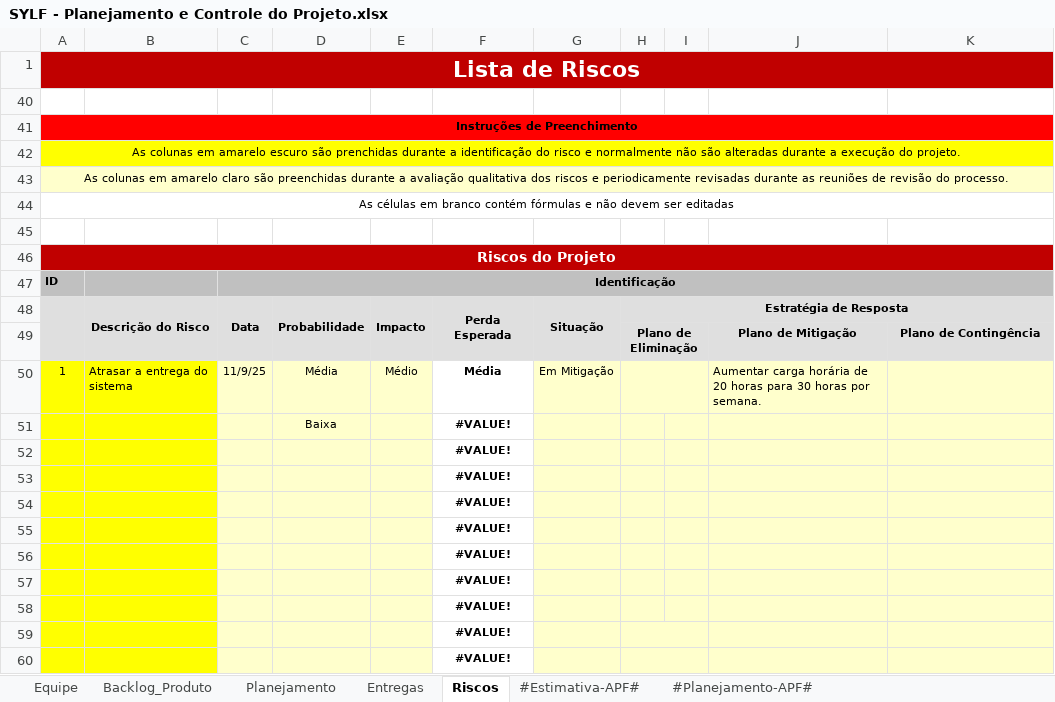
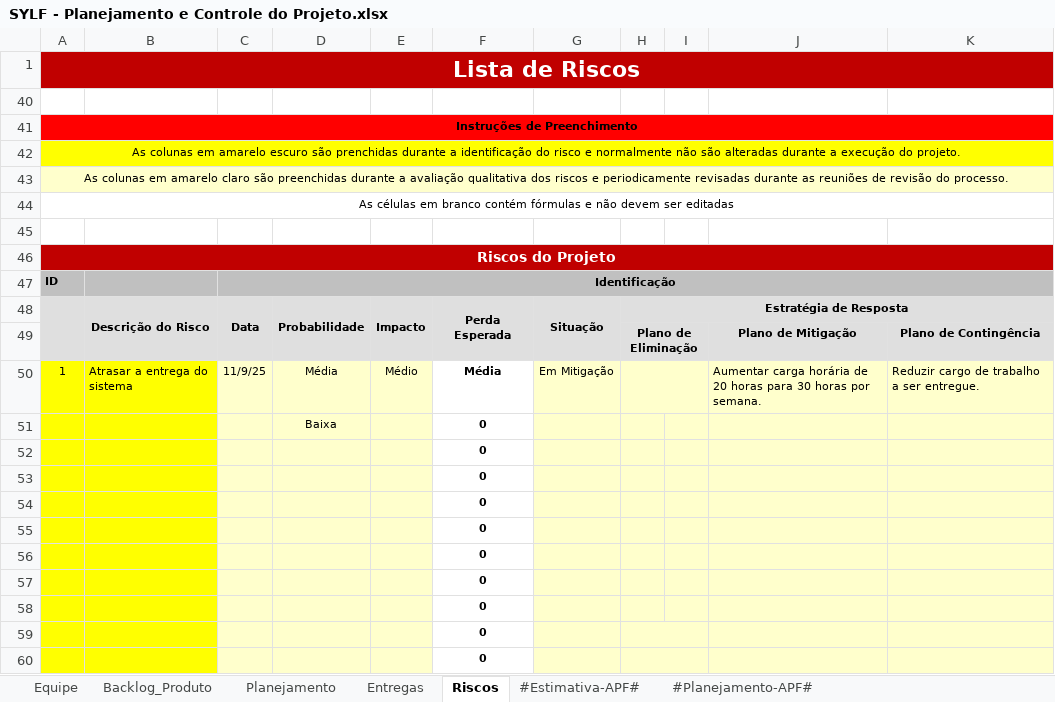
Before and after one commit to mr-wealth/SYLF, an Excel workbook: 6.Gerenciamento de Projeto/SYLF - Planejamento e Controle do Projeto.xlsx, sheet Riscos, drawn as a sheet; values as stored, in another font and other column widths than the file's, no borders; conditional formats not drawn; the diff names each change by its address in the sheet, - before the commit and + after, or states it on an @@ line.

```diff
--- a/6.Gerenciamento de Projeto/SYLF - Planejamento e Controle do Projeto.xlsx (sheet Riscos)
+++ b/6.Gerenciamento de Projeto/SYLF - Planejamento e Controle do Projeto.xlsx (sheet Riscos)
-K50: (empty)
+K50: Reduzir cargo de trabalho a ser entregue.
-F51:F60: #VALUE!
+F51:F60: 0
```
Also changed, not shown: sheet Backlog_Produto, charts or pictures, 6.Gerenciamento de Projeto/SYLF - Checklist Verificacao de Projeto.xlsx, 20 other files.
